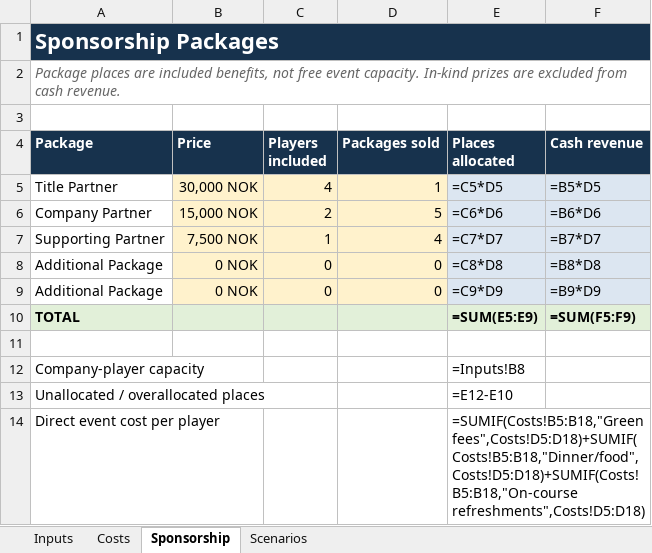
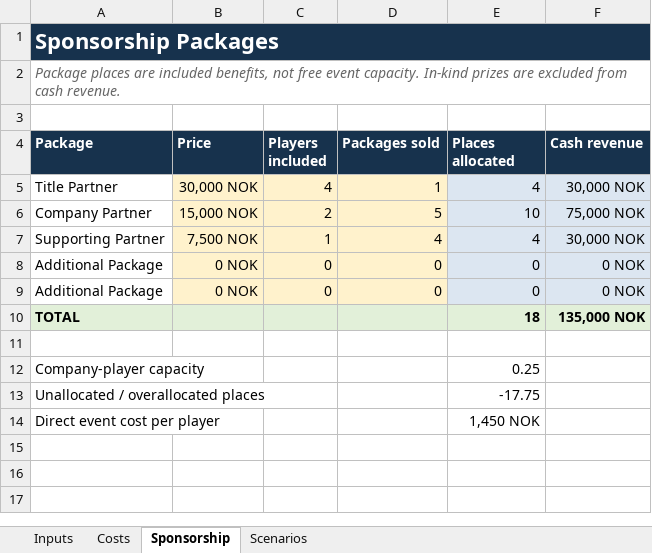
Before and after one commit to MarcusGrodem/GolfTurnering, an Excel workbook: budget/sola-gk-budget.xlsx, sheet Sponsorship, drawn as a sheet; values as stored, in another font and other column widths than the file's, no borders; formulas without a stored value are shown as written; conditional formats not drawn; the diff names each change by its address in the sheet, - before the commit and + after, or states it on an @@ line.

```diff
--- a/budget/sola-gk-budget.xlsx (sheet Sponsorship)
+++ b/budget/sola-gk-budget.xlsx (sheet Sponsorship)
-E5 (Places allocated): =C5*D5
+E5 (Places allocated): 4
-F5 (Cash revenue): =B5*D5
+F5 (Cash revenue): 30,000 NOK
-E6 (Places allocated): =C6*D6
+E6 (Places allocated): 10
-F6 (Cash revenue): =B6*D6
+F6 (Cash revenue): 75,000 NOK
-E7 (Places allocated): =C7*D7
+E7 (Places allocated): 4
-F7 (Cash revenue): =B7*D7
+F7 (Cash revenue): 30,000 NOK
-E8 (Places allocated): =C8*D8
+E8 (Places allocated): 0
-F8 (Cash revenue): =B8*D8
+F8 (Cash revenue): 0 NOK
-E9 (Places allocated): =C9*D9
+E9 (Places allocated): 0
-F9 (Cash revenue): =B9*D9
+F9 (Cash revenue): 0 NOK
-E10 (Places allocated): =SUM(E5:E9)
+E10 (Places allocated): 18
-F10 (Cash revenue): =SUM(F5:F9)
+F10 (Cash revenue): 135,000 NOK
-E12 (Places allocated): =Inputs!B8
+E12 (Places allocated): 0.25
-E13 (Places allocated): =E12-E10
+E13 (Places allocated): -17.75
-E14 (Places allocated): =SUMIF(Costs!B5:B18,"Green fees",Costs!D5:D18)+SUMIF(Costs!B5:B18,"Dinner/food",Costs!D5:D18)+SUMIF(Costs!B5:B18,"On-course refreshments",Costs!D5:D18)
+E14 (Places allocated): 1,450 NOK
```
Also changed, not shown: sheet Scenarios, sheet Costs, sheet Inputs, 3 other files.
